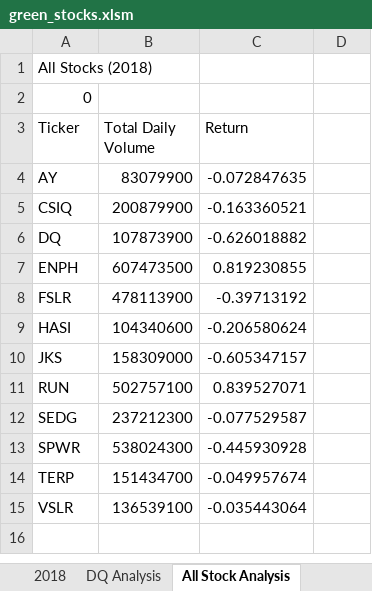
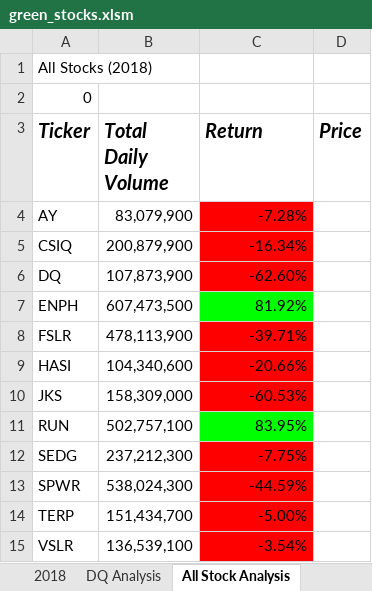
Before and after one commit to jheuer22/stock_analysis, an Excel workbook: green_stocks.xlsm, sheet All Stock Analysis, drawn as a sheet; values as stored, in another font and other column widths than the file's, no borders; the diff names each change by its address in the sheet, - before the commit and + after, or states it on an @@ line.

Commit message:
updated xlsm with conditional formatting practice

```diff
--- a/green_stocks.xlsm (sheet All Stock Analysis)
+++ b/green_stocks.xlsm (sheet All Stock Analysis)
@@ A3:C3 bold: off → on, italic: off → on, text size: larger @@
-D3: (empty)
+D3: Price
-B4 (Total Daily Volume): 83079900
+B4 (Total Daily Volume): 83,079,900
-C4 (Return): -0.072847635
+C4 (Return): -7.28%
-C4:C6 fill: none
+C4:C6 fill: #FF0000
-B5 (Total Daily Volume): 200879900
+B5 (Total Daily Volume): 200,879,900
-C5 (Return): -0.163360521
+C5 (Return): -16.34%
-B6 (Total Daily Volume): 107873900
+B6 (Total Daily Volume): 107,873,900
-C6 (Return): -0.626018882
+C6 (Return): -62.60%
-B7 (Total Daily Volume): 607473500
+B7 (Total Daily Volume): 607,473,500
-C7 (Return): 0.819230855
+C7 (Return): 81.92%
-C7 fill: none
+C7 fill: #00FF00
-B8 (Total Daily Volume): 478113900
+B8 (Total Daily Volume): 478,113,900
-C8 (Return): -0.39713192
+C8 (Return): -39.71%
-C8:C10 fill: none
+C8:C10 fill: #FF0000
-B9 (Total Daily Volume): 104340600
+B9 (Total Daily Volume): 104,340,600
-C9 (Return): -0.206580624
+C9 (Return): -20.66%
-B10 (Total Daily Volume): 158309000
+B10 (Total Daily Volume): 158,309,000
-C10 (Return): -0.605347157
+C10 (Return): -60.53%
-B11 (Total Daily Volume): 502757100
+B11 (Total Daily Volume): 502,757,100
-C11 (Return): 0.839527071
+C11 (Return): 83.95%
-C11 fill: none
+C11 fill: #00FF00
-B12 (Total Daily Volume): 237212300
+B12 (Total Daily Volume): 237,212,300
-C12 (Return): -0.077529587
+C12 (Return): -7.75%
-C12:C15 fill: none
+C12:C15 fill: #FF0000
-B13 (Total Daily Volume): 538024300
+B13 (Total Daily Volume): 538,024,300
-C13 (Return): -0.445930928
+C13 (Return): -44.59%
-B14 (Total Daily Volume): 151434700
+B14 (Total Daily Volume): 151,434,700
-C14 (Return): -0.049957674
+C14 (Return): -5.00%
-B15 (Total Daily Volume): 136539100
+B15 (Total Daily Volume): 136,539,100
-C15 (Return): -0.035443064
+C15 (Return): -3.54%
```
Also changed, not shown: other sheet tabs.
